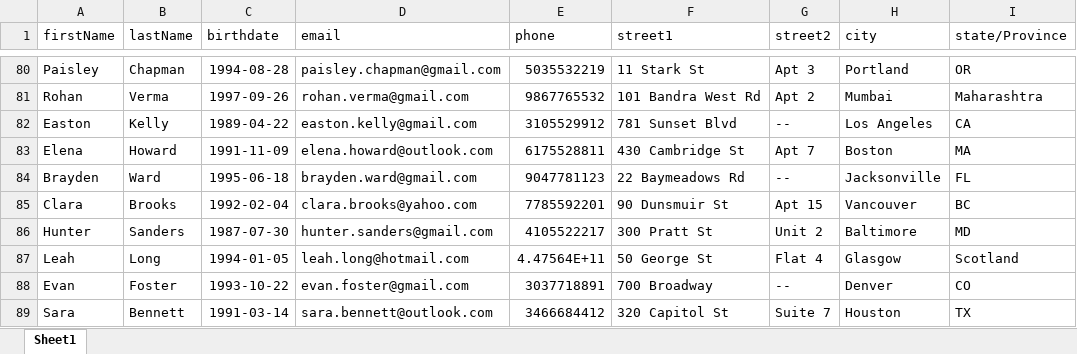
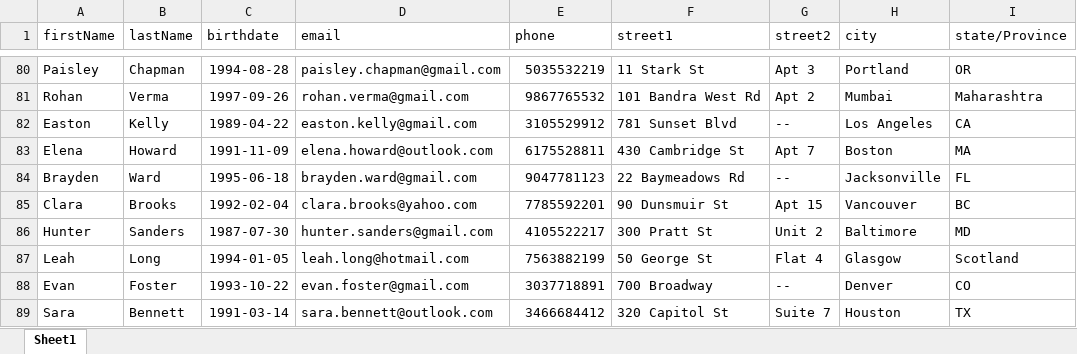
Before and after one commit to mrsaluja16/SeleniumProjects, an Excel workbook: SeleniumExamples/src/main/config/excelDataFiles/HerokuappData.xlsx, sheet Sheet1, drawn as a sheet; only a part is shown, gaps mark what is left out; values as stored, in another font and other column widths than the file's, no borders; charts and pictures not drawn; the diff covers the shown part only; the diff names each change by its address in the sheet, - before the commit and + after, or states it on an @@ line.

```diff
--- a/SeleniumExamples/src/main/config/excelDataFiles/HerokuappData.xlsx (sheet Sheet1)
+++ b/SeleniumExamples/src/main/config/excelDataFiles/HerokuappData.xlsx (sheet Sheet1)
-E87 (phone): 4.47564E+11
+E87 (phone): 7563882199
```
Also changed, not shown: 6 edited cells elsewhere in this sheet, 18 other files.
